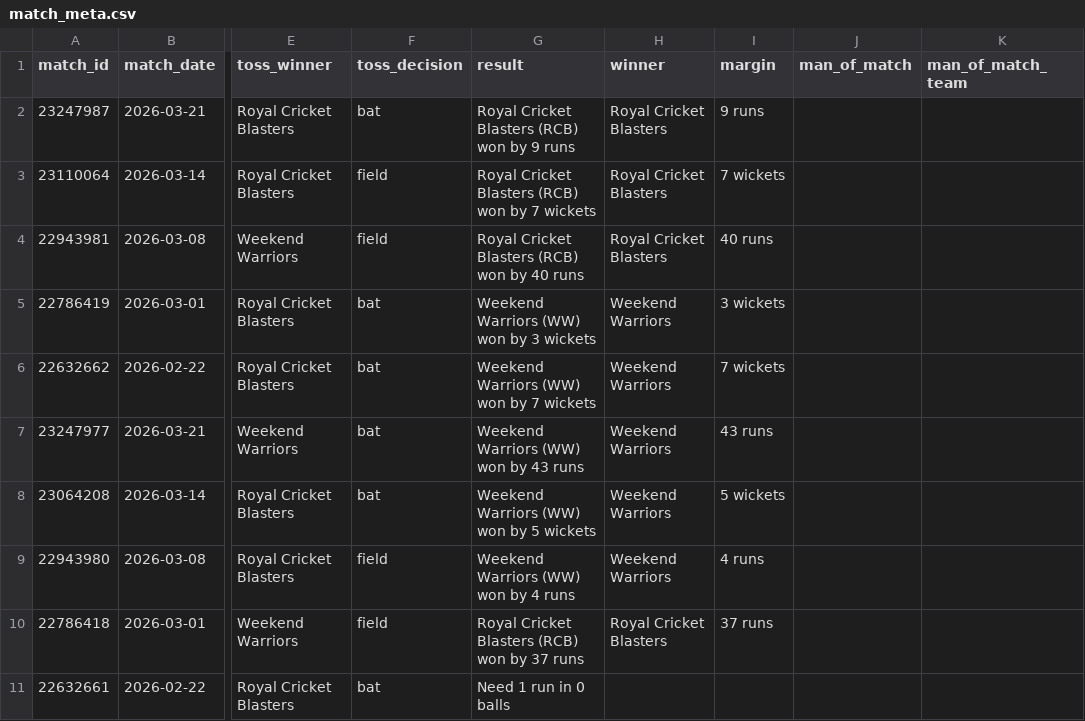
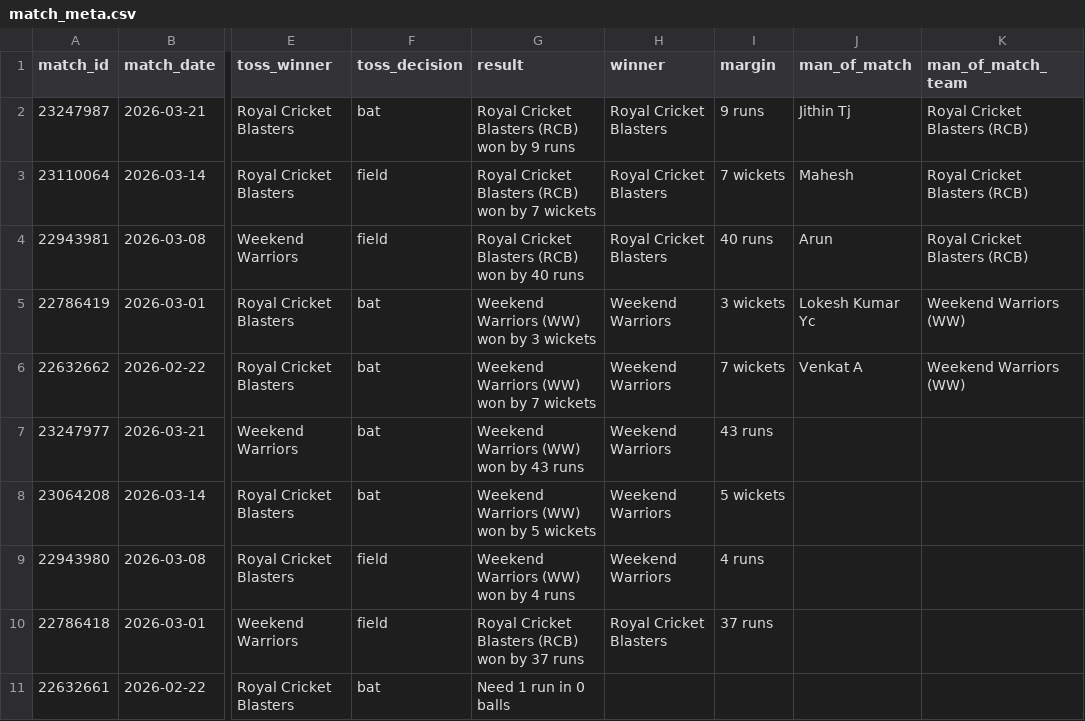
Before and after one commit to avr2222/machaxi-cricket, a CSV file: data/match_meta.csv, drawn as a sheet; only a part is shown, gaps mark what is left out; the diff names each change by its address in the sheet, - before the commit and + after, or states it on an @@ line.

```diff
--- a/data/match_meta.csv
+++ b/data/match_meta.csv
-J2 (man_of_match): (empty)
+J2 (man_of_match): Jithin Tj
-K2:K4 (man_of_match_team): (empty)
+K2:K4 (man_of_match_team): Royal Cricket Blasters (RCB)
-J3 (man_of_match): (empty)
+J3 (man_of_match): Mahesh
-J4 (man_of_match): (empty)
+J4 (man_of_match): Arun
-J5 (man_of_match): (empty)
+J5 (man_of_match): Lokesh Kumar Yc
-K5:K6 (man_of_match_team): (empty)
+K5:K6 (man_of_match_team): Weekend Warriors (WW)
-J6 (man_of_match): (empty)
+J6 (man_of_match): Venkat A
```
Also changed, not shown: 1 other file.
